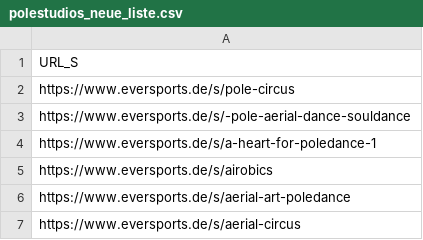
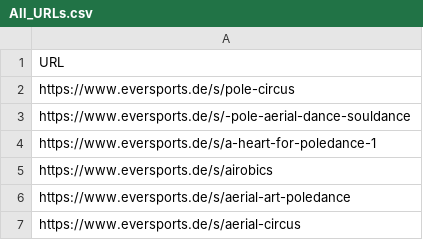
Before and after one commit to hamudal/Hall_of_Pole_Scraper_V7, a CSV file: All_URLs.csv (was polestudios_neue_liste.csv), drawn as a sheet; only a part is shown.

```diff
--- a/polestudios_neue_liste.csv
+++ b/All_URLs.csv
@@ -1,2 +1,2 @@
-URL_S
+URL
 https://www.eversports.de/s/pole-circus
```
Also changed, not shown: 3 other files.
